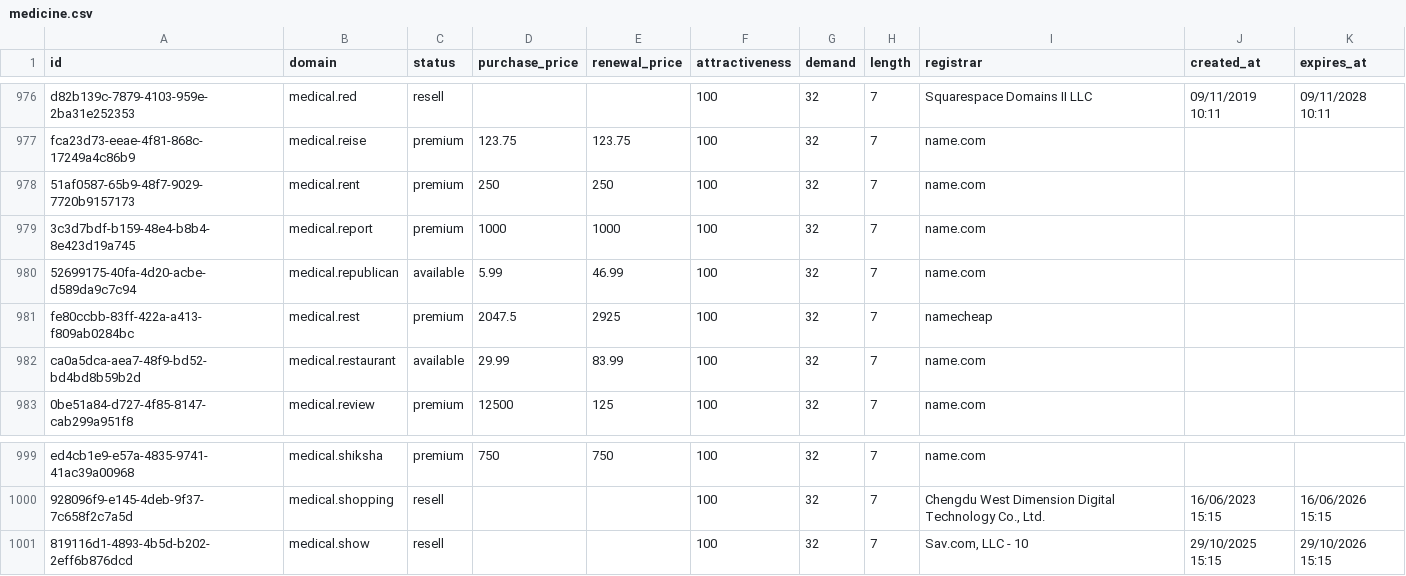
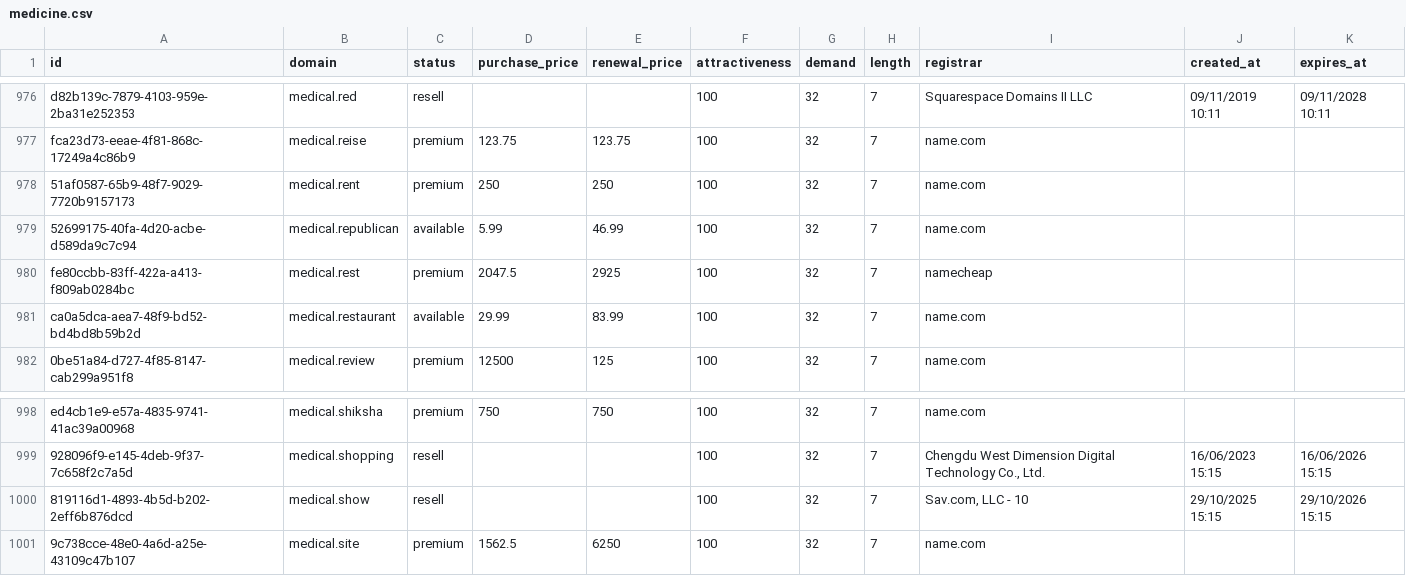
Before and after one commit to UniqueDomains/medicine-oneword-domains, a CSV file: medicine.csv, drawn as a sheet; only a part is shown, gaps mark what is left out; removed rows and columns are numbered as before the commit, all else as after; the diff names each change by its address in the sheet, - before the commit and + after, or states it on an @@ line.

Commit message:
Domains update

```diff
--- a/medicine.csv
+++ b/medicine.csv
-row 979: 3c3d7bdf-b159-48e4-b8b4-8e423d19a745 | medical.report | premium | 1000 | 1000 | 100 | 32 | 7 | name.com
+row 1001: 9c738cce-48e0-4a6d-a25e-43109c47b107 | medical.site | premium | 1562.5 | 6250 | 100 | 32 | 7 | name.com
```
Also changed, not shown: 4 other files.
